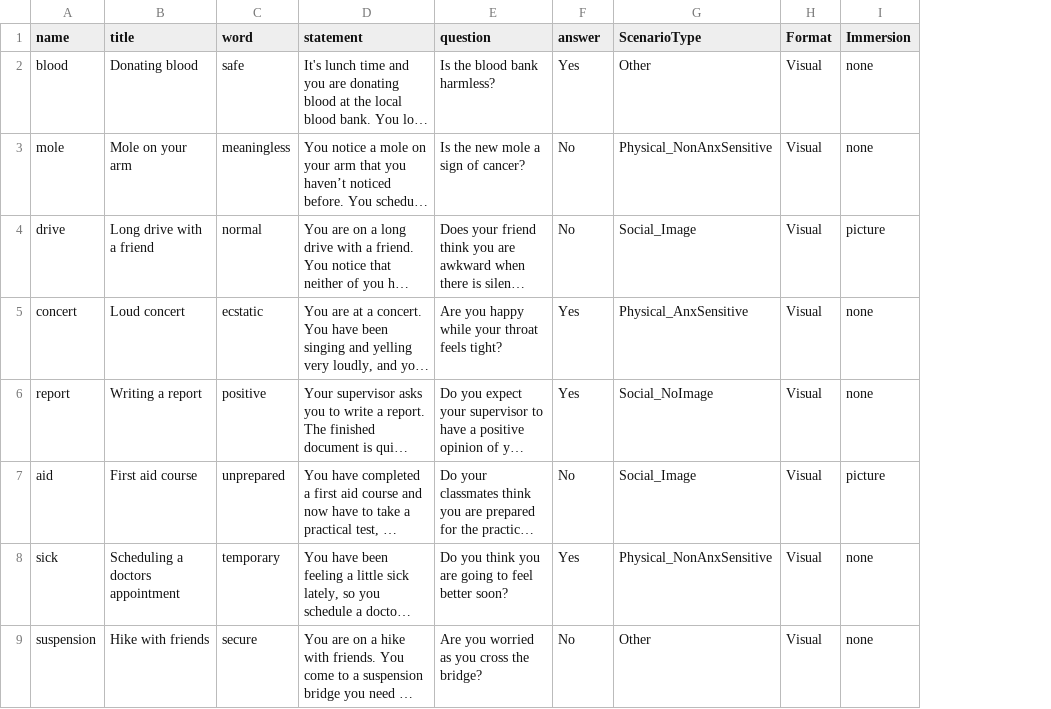
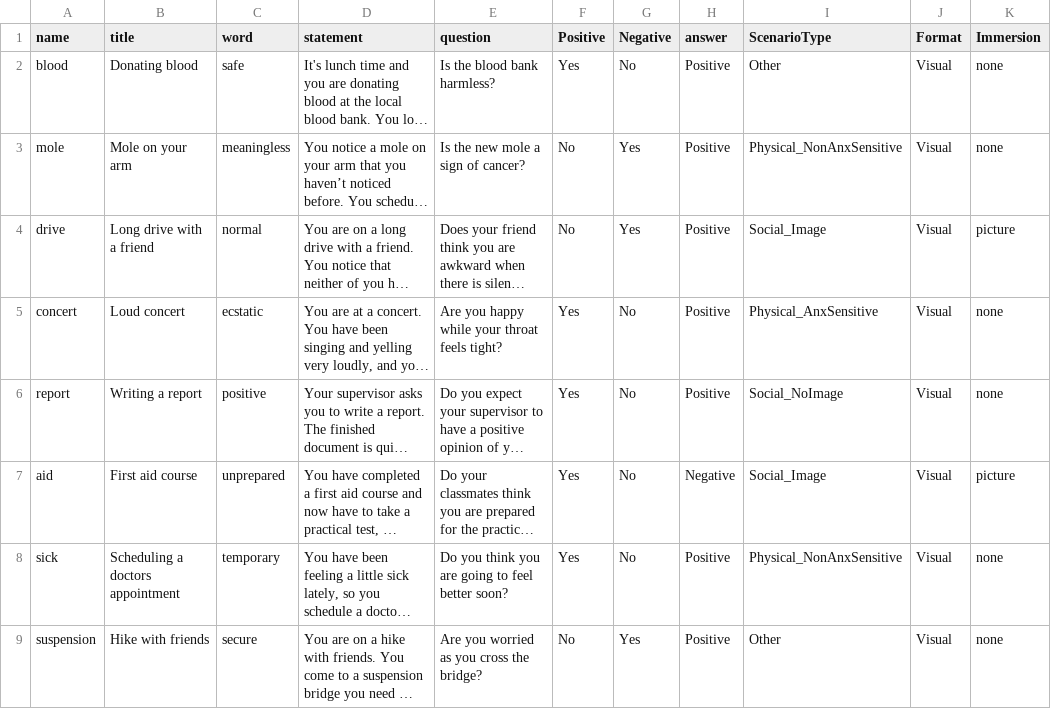
Before and after one commit to TeachmanLab/MT-Angular, a CSV file: src/assets/csv/fourthSession.csv, drawn as a sheet; only a part is shown; long unchanged cells end in …; the diff covers the shown part only; the diff names each change by its address in the sheet, - before the commit and + after, or states it on an @@ line.

Commit message:
update fake sessions 3-5 training csv to match the new question format

```diff
--- a/src/assets/csv/fourthSession.csv
+++ b/src/assets/csv/fourthSession.csv
+column G (Negative), rows 2-9: No | Yes | Yes | No | No | No | No | Yes
+column H (answer), rows 2-9: Positive | Positive | Positive | Positive | Positive | Negative | Positive | Positive
-F1: answer
+F1: Positive
-F7 (Positive): No
+F7 (Positive): Yes
```
Also changed, not shown: 5 edited cells elsewhere in this file, src/assets/csv/fifthSession.csv, src/assets/csv/thirdSession.csv.
